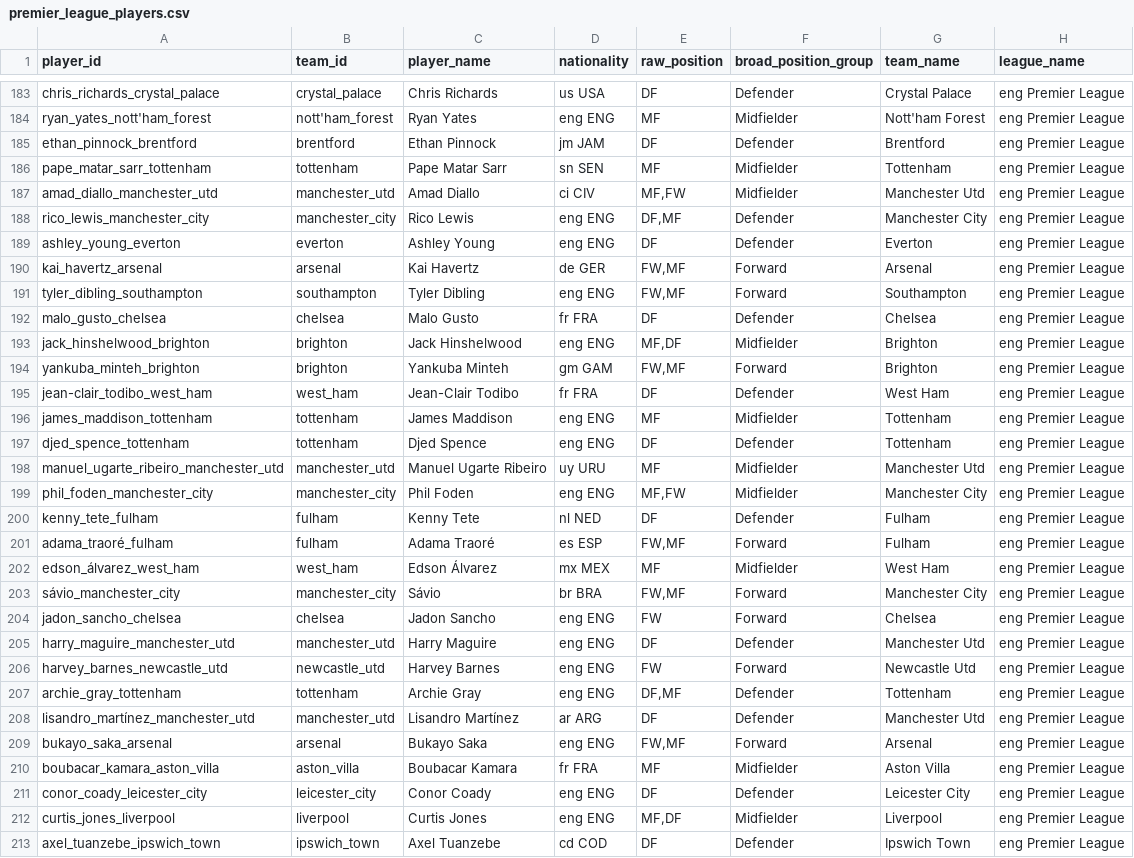
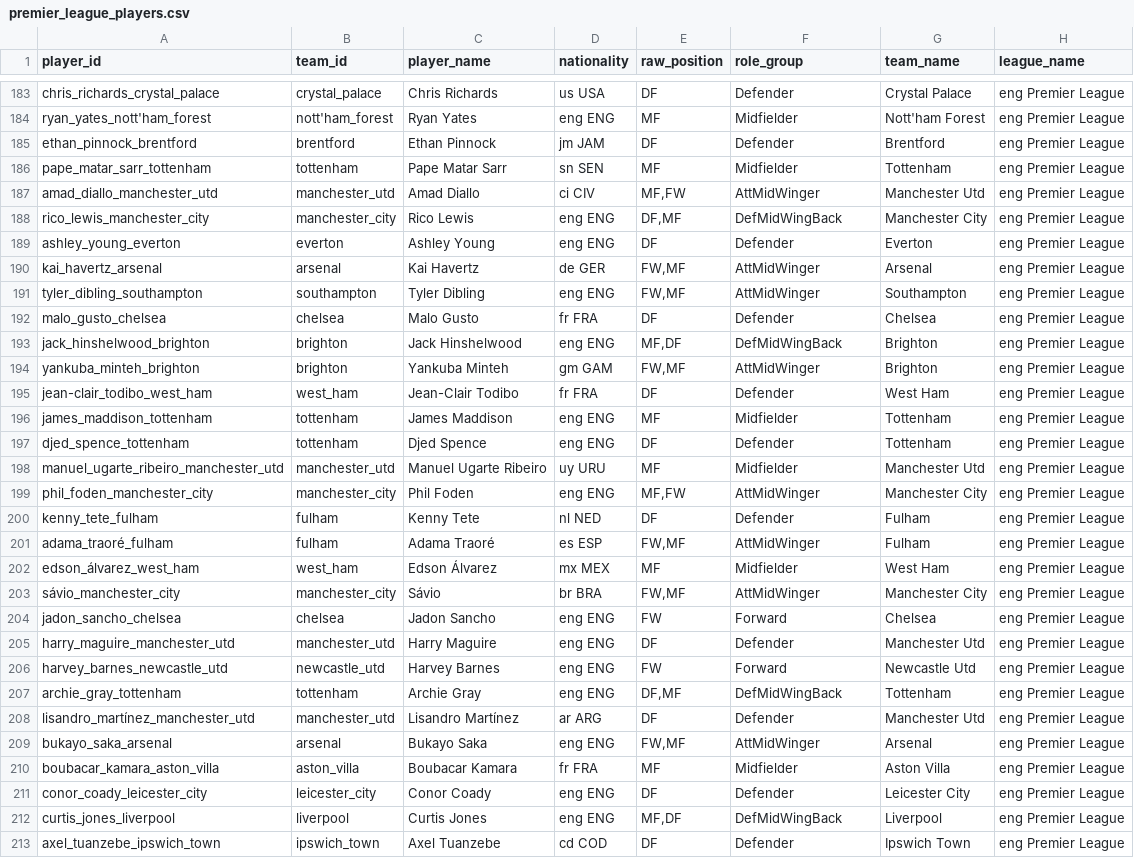
Before and after one commit to OmarFares26/football-squad-management-kg, a CSV file: data/processed/premier_league_players.csv, drawn as a sheet; only a part is shown, gaps mark what is left out; the diff covers the shown part only; the diff names each change by its address in the sheet, - before the commit and + after, or states it on an @@ line.

Commit message:
feat: add role-based preprocessing and scoring

```diff
--- a/data/processed/premier_league_players.csv
+++ b/data/processed/premier_league_players.csv
-F1: broad_position_group
+F1: role_group
-F187 (role_group): Midfielder
+F187 (role_group): AttMidWinger
-F188 (role_group): Defender
+F188 (role_group): DefMidWingBack
-F190:F191 (role_group): Forward
+F190:F191 (role_group): AttMidWinger
-F193 (role_group): Midfielder
+F193 (role_group): DefMidWingBack
-F194 (role_group): Forward
+F194 (role_group): AttMidWinger
-F199 (role_group): Midfielder
+F199 (role_group): AttMidWinger
-F201 (role_group): Forward
+F201 (role_group): AttMidWinger
-F203 (role_group): Forward
+F203 (role_group): AttMidWinger
-F207 (role_group): Defender
+F207 (role_group): DefMidWingBack
-F209 (role_group): Forward
+F209 (role_group): AttMidWinger
-F212 (role_group): Midfielder
+F212 (role_group): DefMidWingBack
```
Also changed, not shown: 132 edited cells elsewhere in this file, data/processed/player_scores.csv, 2 other files.
